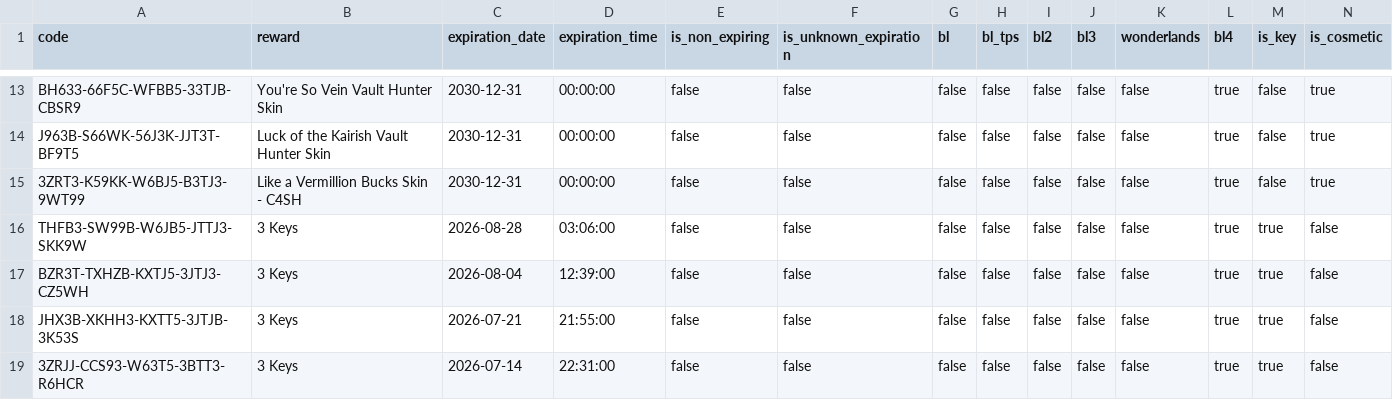
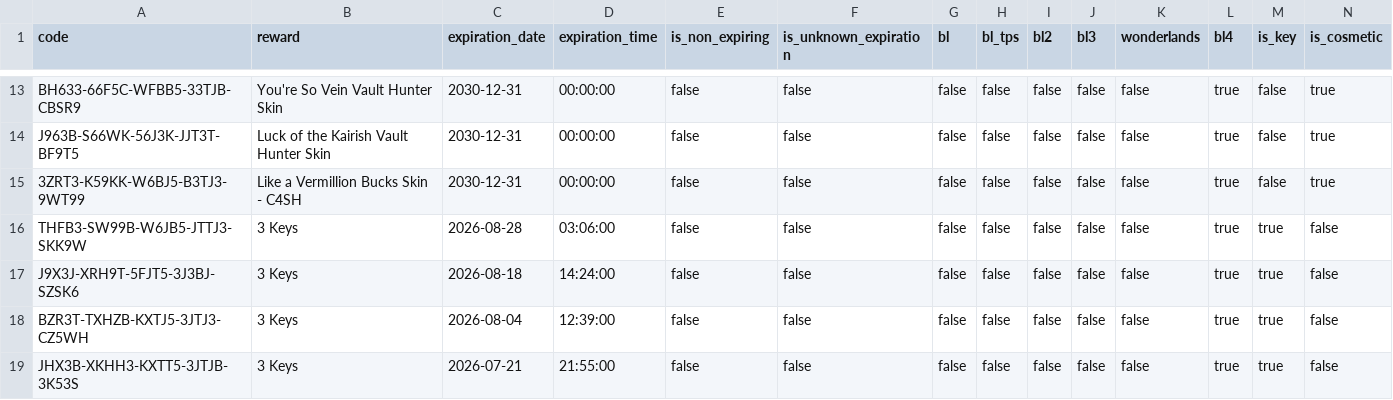
Before and after one commit to bmoler68/BorderlandsSHiFTCodes, a CSV file: appdata/BL_SHIFT_CODES.csv, drawn as a sheet; only a part is shown, gaps mark what is left out; the shorter side is filled out with more unchanged rows; rows hold the shown columns only; the diff names each change by its address in the sheet, - before the commit and + after, or states it on an @@ line.

```diff
--- a/appdata/BL_SHIFT_CODES.csv
+++ b/appdata/BL_SHIFT_CODES.csv
+row 17: J9X3J-XRH9T-5FJT5-3J3BJ-SZSK6 | 3 Keys | 2026-08-18 | 14:24:00 | false | false | false | false | false | false | false | true | true | false
```
